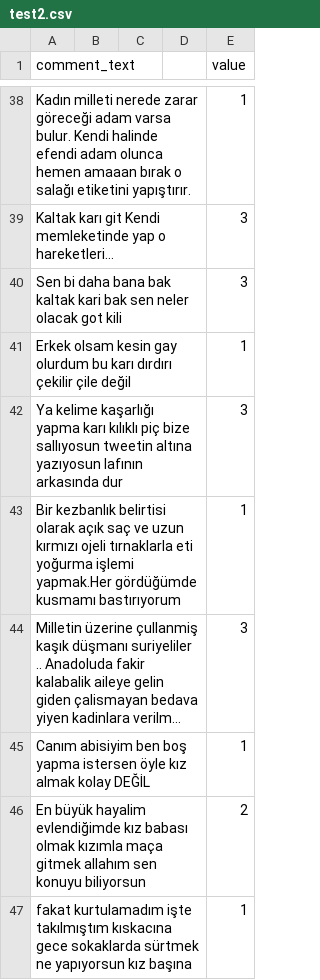
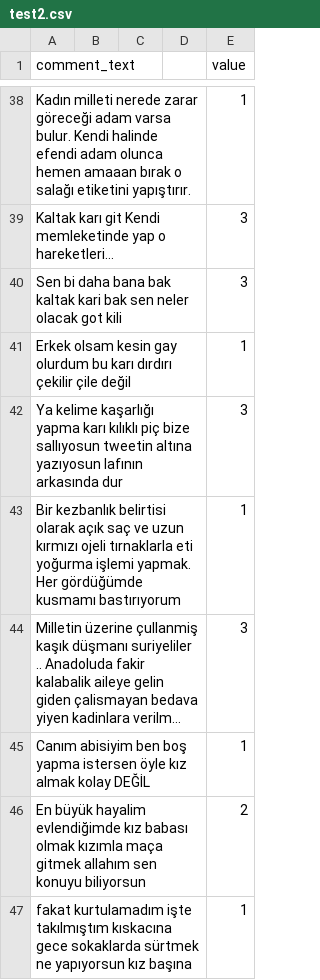
Before and after one commit to toprakk/data, a CSV file: test2.csv, drawn as a sheet; only a part is shown, gaps mark what is left out; long unchanged cells end in …; the diff names each change by its address in the sheet, - before the commit and + after, or states it on an @@ line.

Commit message:
Update test2.csv

```diff
--- a/test2.csv
+++ b/test2.csv
-A43 (comment_text): …yoğurma işlemi yapmak.Her gördüğümde kusmamı…
+A43 (comment_text): …yoğurma işlemi yapmak. Her gördüğümde kusmamı…
```
